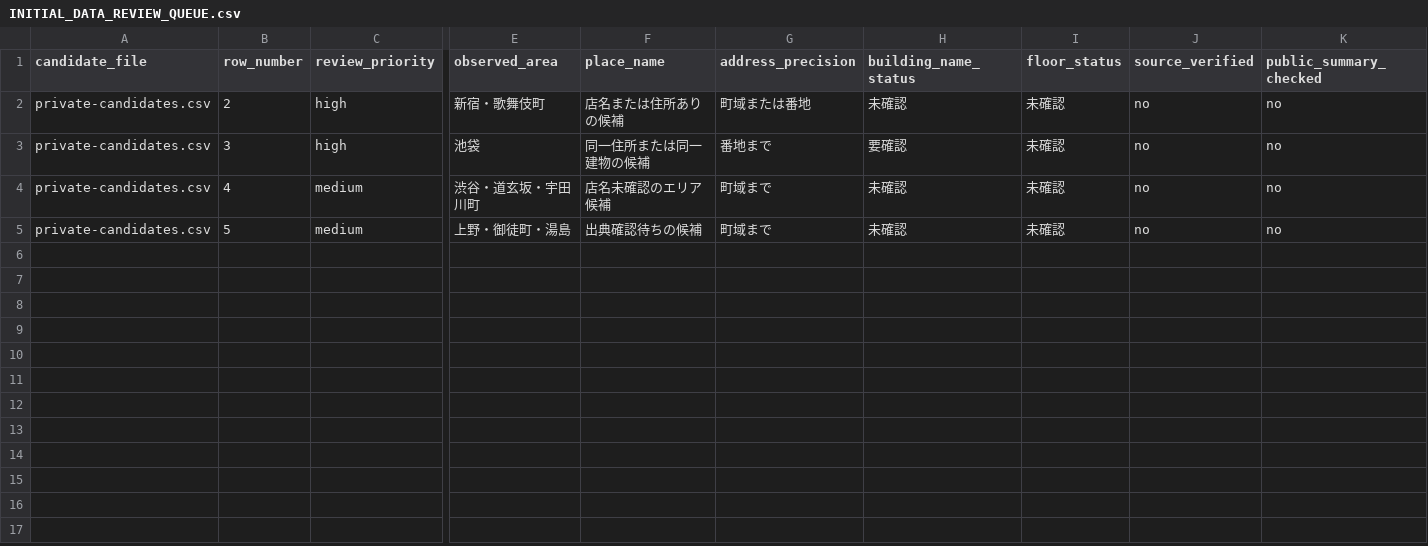
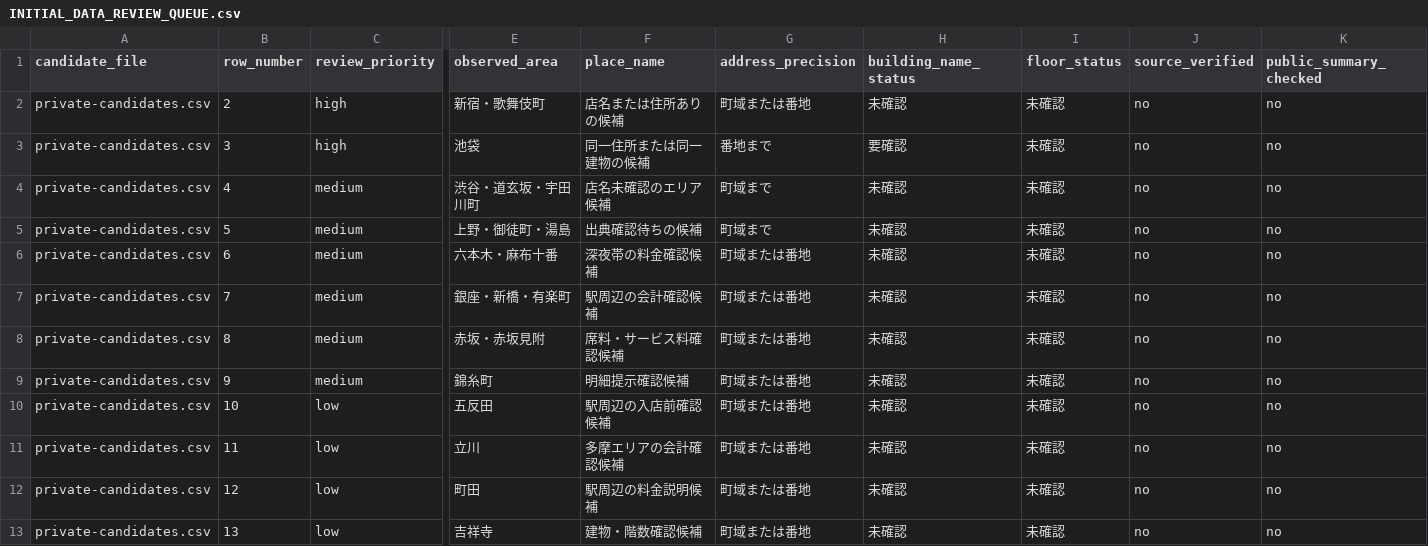
Before and after one commit to machonaengineer/nyutenmae-check-tokyo, a CSV file: INITIAL_DATA_REVIEW_QUEUE.csv, drawn as a sheet; only a part is shown, gaps mark what is left out; rows hold the shown columns only; the diff names each change by its address in the sheet, - before the commit and + after, or states it on an @@ line.

Commit message:
Expand published area coverage

```diff
--- a/INITIAL_DATA_REVIEW_QUEUE.csv
+++ b/INITIAL_DATA_REVIEW_QUEUE.csv
+row 6: private-candidates.csv | 6 | medium | 六本木・麻布十番 | 深夜帯の料金確認候補 | 町域または番地 | 未確認 | 未確認 | no | no
+row 7: private-candidates.csv | 7 | medium | 銀座・新橋・有楽町 | 駅周辺の会計確認候補 | 町域または番地 | 未確認 | 未確認 | no | no
+row 8: private-candidates.csv | 8 | medium | 赤坂・赤坂見附 | 席料・サービス料確認候補 | 町域または番地 | 未確認 | 未確認 | no | no
+row 9: private-candidates.csv | 9 | medium | 錦糸町 | 明細提示確認候補 | 町域または番地 | 未確認 | 未確認 | no | no
+row 10: private-candidates.csv | 10 | low | 五反田 | 駅周辺の入店前確認候補 | 町域または番地 | 未確認 | 未確認 | no | no
+row 11: private-candidates.csv | 11 | low | 立川 | 多摩エリアの会計確認候補 | 町域または番地 | 未確認 | 未確認 | no | no
+row 12: private-candidates.csv | 12 | low | 町田 | 駅周辺の料金説明候補 | 町域または番地 | 未確認 | 未確認 | no | no
+row 13: private-candidates.csv | 13 | low | 吉祥寺 | 建物・階数確認候補 | 町域または番地 | 未確認 | 未確認 | no | no
```
Also changed, not shown: 19 other files.
